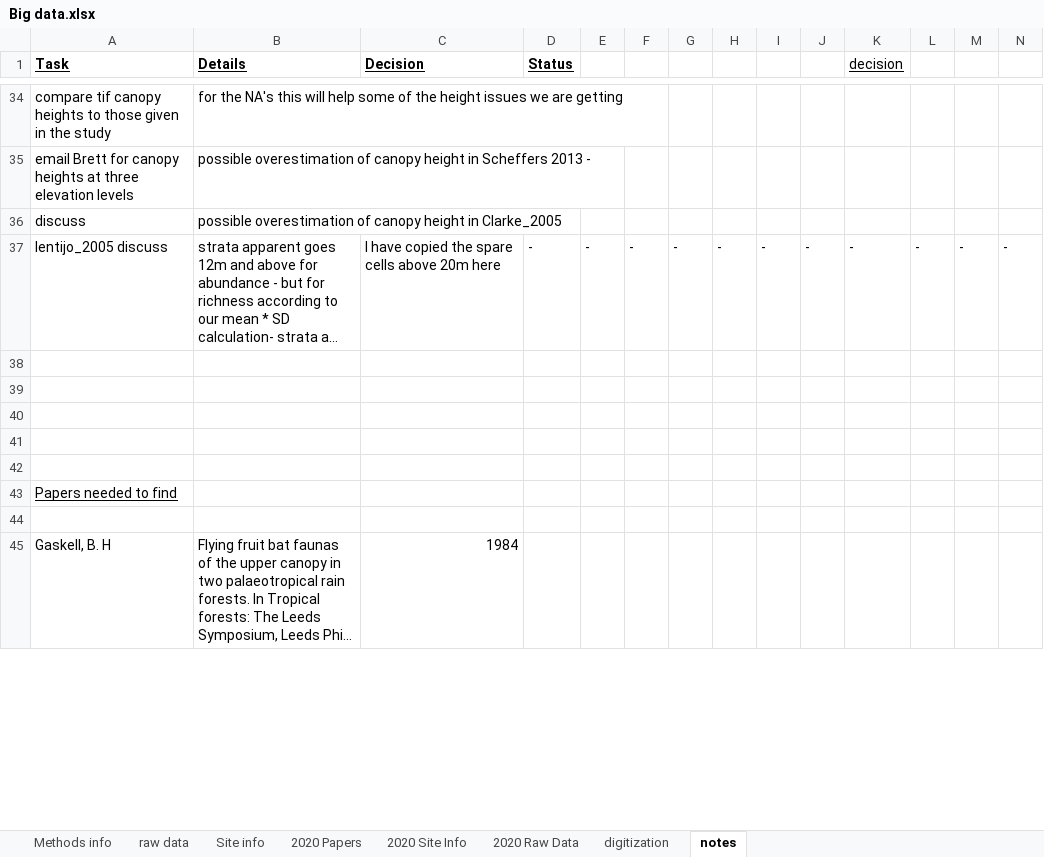
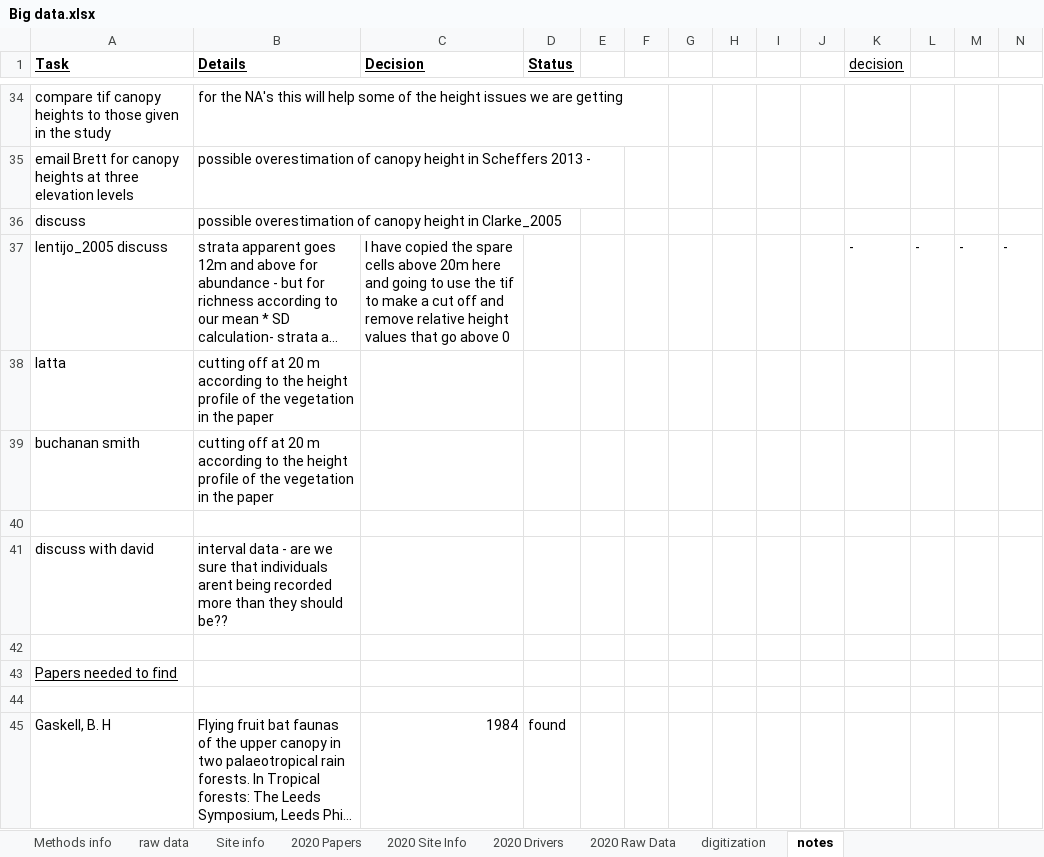
Before and after one commit to schefferslab/Vert-Strata-Meta, an Excel workbook: data/stripped_data/original/Big data.xlsx, sheet notes, drawn as a sheet; only a part is shown, gaps mark what is left out; long unchanged cells end in …; values as stored, in another font and other column widths than the file's, no borders; charts and pictures not drawn; the diff covers the shown part only; the diff names each change by its address in the sheet, - before the commit and + after, or states it on an @@ line.

```diff
--- a/data/stripped_data/original/Big data.xlsx (sheet notes)
+++ b/data/stripped_data/original/Big data.xlsx (sheet notes)
+sheet tab: 2020 Drivers
-C37 (Decision): …20m here
+C37 (Decision): …20m here and going to use the tif to make a cut off and remove relative height values that go above 0
-D37 (Status): -
+D37 (Status): (empty)
-E37: -
+E37: (empty)
-F37: -
+F37: (empty)
-G37: -
+G37: (empty)
-H37: -
+H37: (empty)
-I37: -
+I37: (empty)
-J37: -
+J37: (empty)
-A38 (Task): (empty)
+A38 (Task): latta
-B38:B39 (Details): (empty)
+B38:B39 (Details): cutting off at 20 m according to the height profile of the vegetation in the paper
-A39 (Task): (empty)
+A39 (Task): buchanan smith
-A41 (Task): (empty)
+A41 (Task): discuss with david
-B41 (Details): (empty)
+B41 (Details): interval data - are we sure that individuals arent being recorded more than they should be??
-D45 (Status): (empty)
+D45 (Status): found
```
Also changed, not shown: 9 edited cells elsewhere in this sheet, sheet 2020 Raw Data, sheet 2020 Papers, sheet digitization, sheet 2020 Site Info, formulas that keep their value, hidden cells, charts or pictures, 16 other files.
